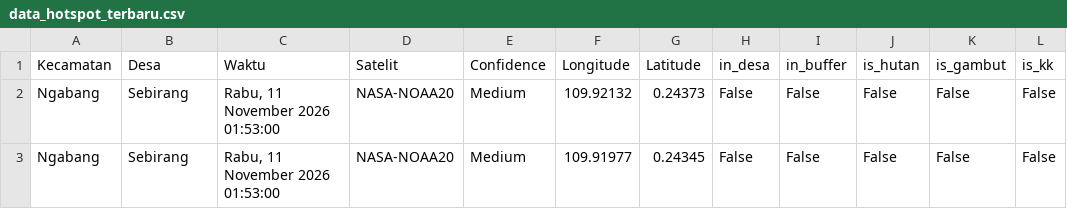
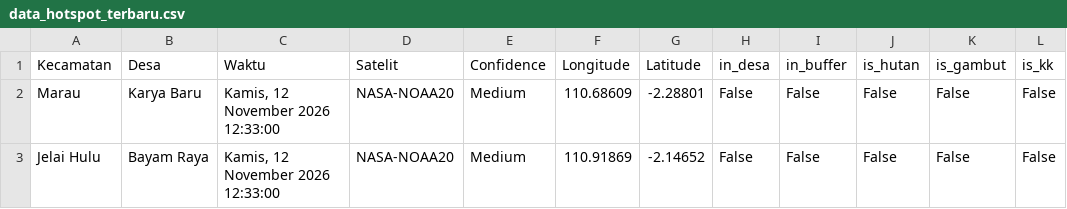
Before and after one commit to melypi/EWS_KARHUTLA-YPI, a CSV file: data/data_hotspot_terbaru.csv, drawn as a sheet; only a part is shown; the diff names each change by its address in the sheet, - before the commit and + after, or states it on an @@ line.

```diff
--- a/data/data_hotspot_terbaru.csv
+++ b/data/data_hotspot_terbaru.csv
-A2 (Kecamatan): Ngabang
+A2 (Kecamatan): Marau
-B2 (Desa): Sebirang
+B2 (Desa): Karya Baru
-C2:C3 (Waktu): Rabu, 11 November 2026 01:53:00
+C2:C3 (Waktu): Kamis, 12 November 2026 12:33:00
-F2 (Longitude): 109.92132
+F2 (Longitude): 110.68609
-G2 (Latitude): 0.24373
+G2 (Latitude): -2.28801
-A3 (Kecamatan): Ngabang
+A3 (Kecamatan): Jelai Hulu
-B3 (Desa): Sebirang
+B3 (Desa): Bayam Raya
-F3 (Longitude): 109.91977
+F3 (Longitude): 110.91869
-G3 (Latitude): 0.24345
+G3 (Latitude): -2.14652
```
Also changed, not shown: 3 other files.
